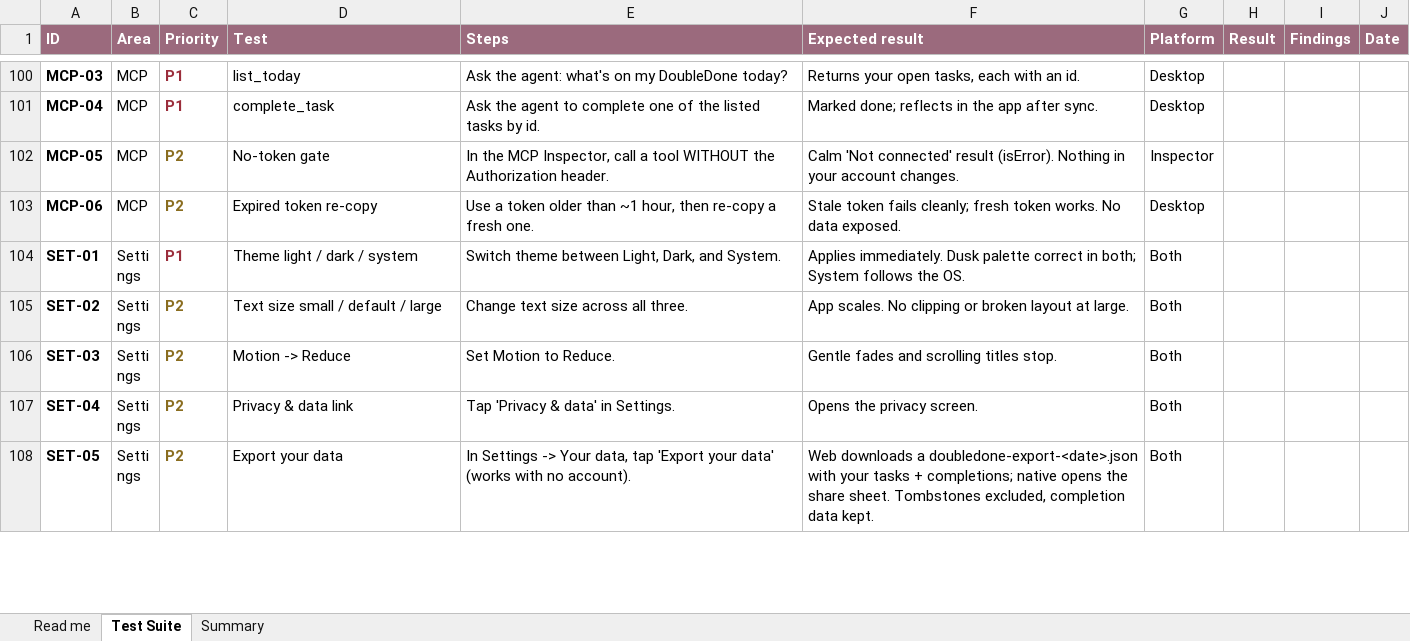
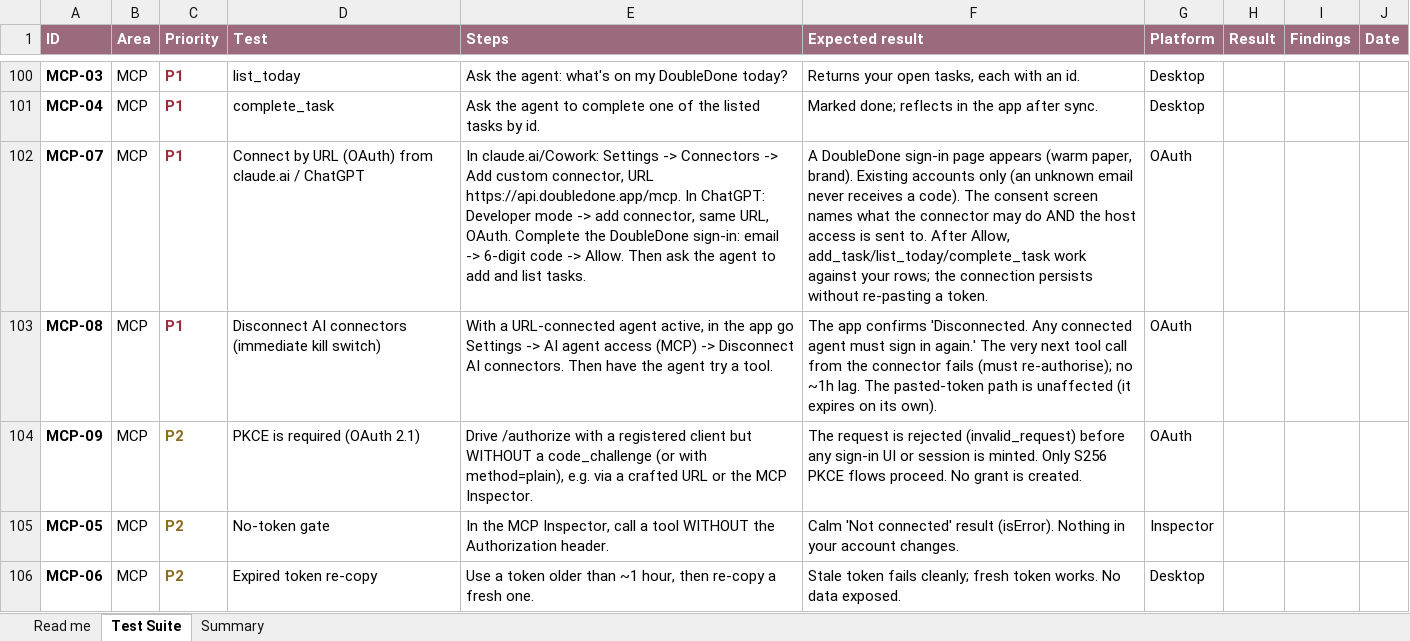
Before and after one commit to melroyds/doubledone, an Excel workbook: docs/qa/DoubleDone-E2E-Test-Suite.xlsx, sheet Test Suite, drawn as a sheet; only a part is shown, gaps mark what is left out; the shorter side is filled out with more unchanged rows; values as stored, in another font and other column widths than the file's, no borders; conditional formats not drawn; the diff names each change by its address in the sheet, - before the commit and + after, or states it on an @@ line.

```diff
--- a/docs/qa/DoubleDone-E2E-Test-Suite.xlsx (sheet Test Suite)
+++ b/docs/qa/DoubleDone-E2E-Test-Suite.xlsx (sheet Test Suite)
+row 102: MCP-07 | MCP | P1 | Connect by URL (OAuth) from claude.ai / ChatGPT | In claude.ai/Cowork: Settings -> Connectors -> Add custom connector, URL https://api.doubledone.app/mcp. In ChatGPT: Developer mode -> add connector, same URL, OAuth. Complete the DoubleDone sign-in: email -> 6-digit code -> Allow. Then ask the agent to add and list tasks. | A DoubleDone sign-in page appears (warm paper, brand). Existing accounts only (an unknown email never receives a code). The consent screen names what the connector may do AND the host access is sent to. After Allow, add_task/list_today/complete_task work against your rows; the connection persists without re-pasting a token. | OAuth
+row 103: MCP-08 | MCP | P1 | Disconnect AI connectors (immediate kill switch) | With a URL-connected agent active, in the app go Settings -> AI agent access (MCP) -> Disconnect AI connectors. Then have the agent try a tool. | The app confirms 'Disconnected. Any connected agent must sign in again.' The very next tool call from the connector fails (must re-authorise); no ~1h lag. The pasted-token path is unaffected (it expires on its own). | OAuth
+row 104: MCP-09 | MCP | P2 | PKCE is required (OAuth 2.1) | Drive /authorize with a registered client but WITHOUT a code_challenge (or with method=plain), e.g. via a crafted URL or the MCP Inspector. | The request is rejected (invalid_request) before any sign-in UI or session is minted. Only S256 PKCE flows proceed. No grant is created. | OAuth
```
Also changed, not shown: sheet Summary, 23 other files.
